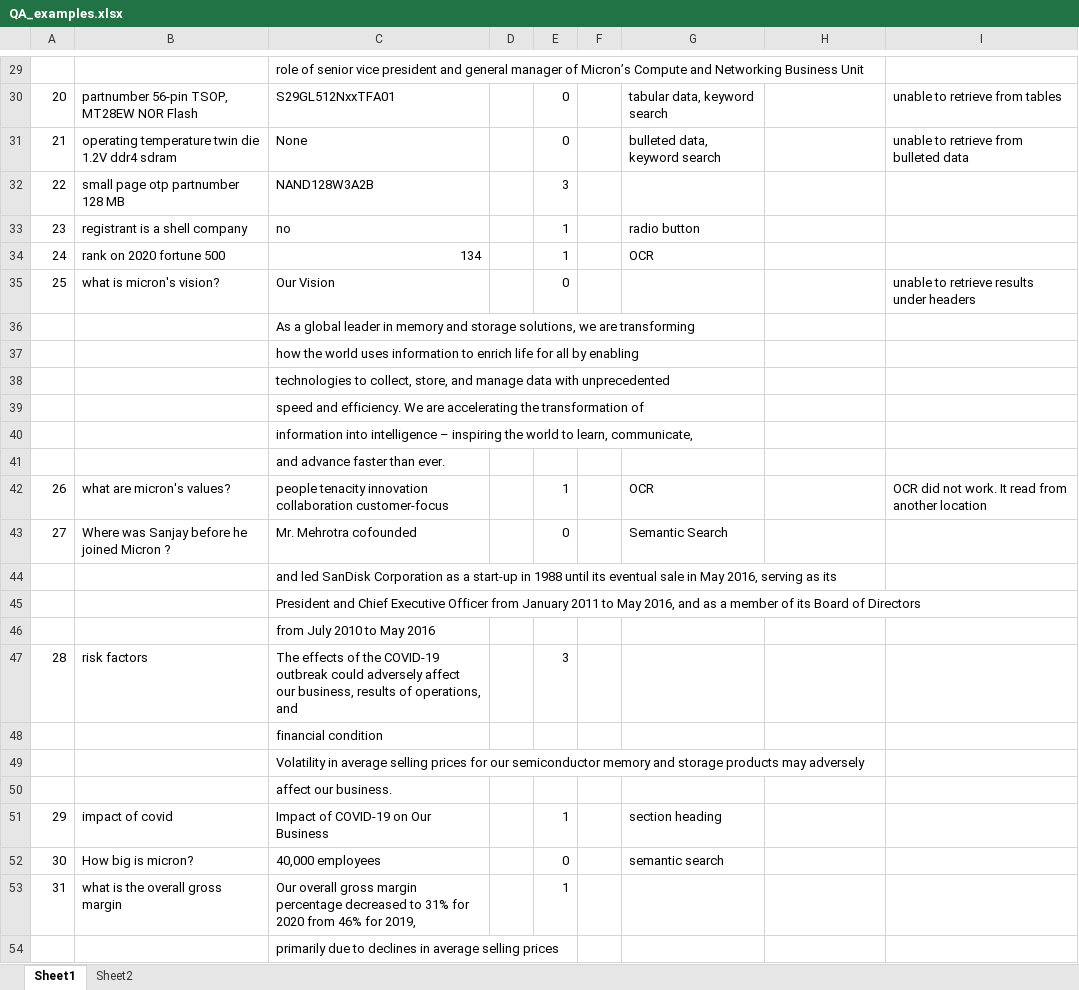
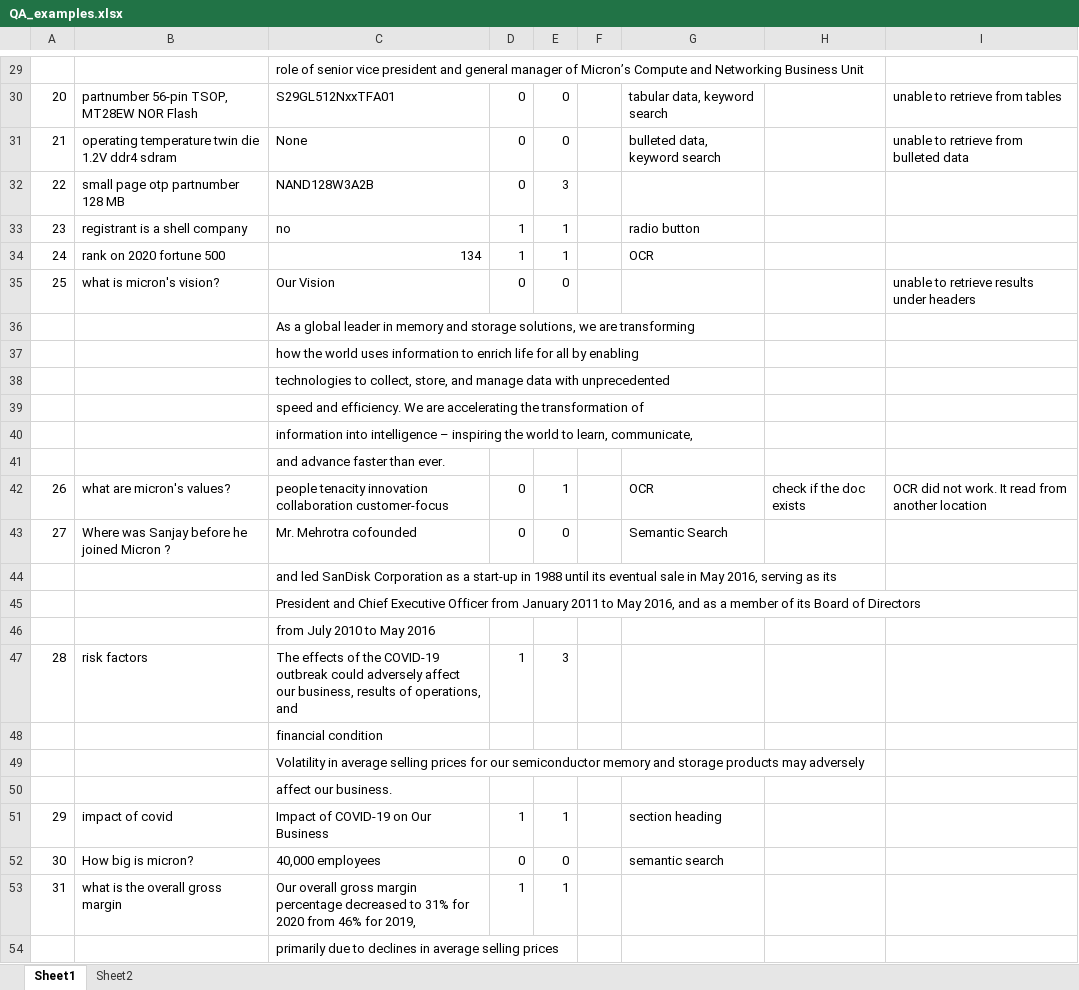
Before and after one commit to pradeepram80/QA, an Excel workbook: QA_examples.xlsx, sheet Sheet1, drawn as a sheet; only a part is shown, gaps mark what is left out; values as stored, in another font and other column widths than the file's, no borders; the diff covers the shown part only; the diff names each change by its address in the sheet, - before the commit and + after, or states it on an @@ line.

```diff
--- a/QA_examples.xlsx (sheet Sheet1)
+++ b/QA_examples.xlsx (sheet Sheet1)
-D30:D32: (empty)
+D30:D32: 0
-D33:D34: (empty)
+D33:D34: 1
-D35: (empty)
+D35: 0
-D42:D43: (empty)
+D42:D43: 0
-H42: (empty)
+H42: check if the doc exists
-D47: (empty)
+D47: 1
-D51: (empty)
+D51: 1
-D52: (empty)
+D52: 0
-D53: (empty)
+D53: 1
```
Also changed, not shown: 27 edited cells elsewhere in this sheet, sheet Sheet2.
